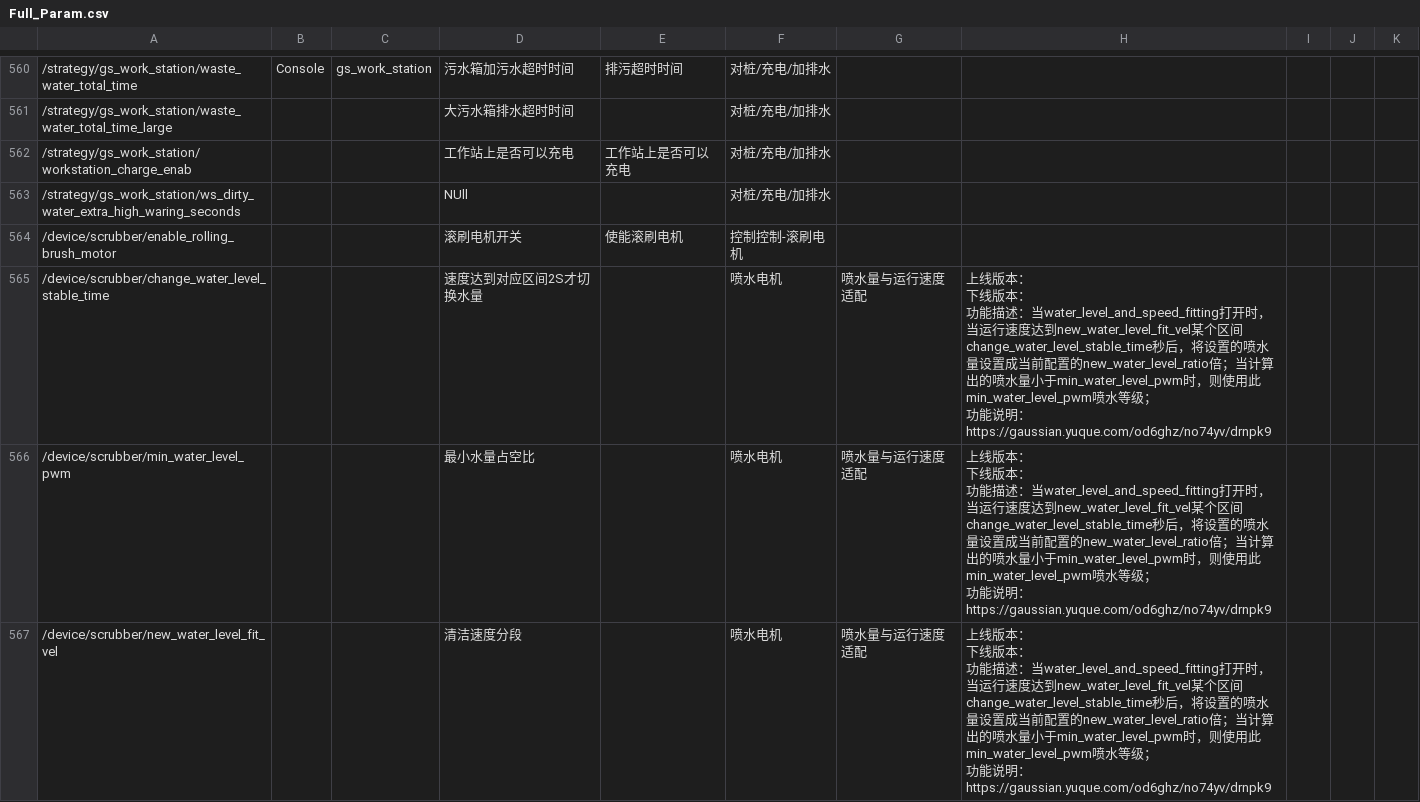
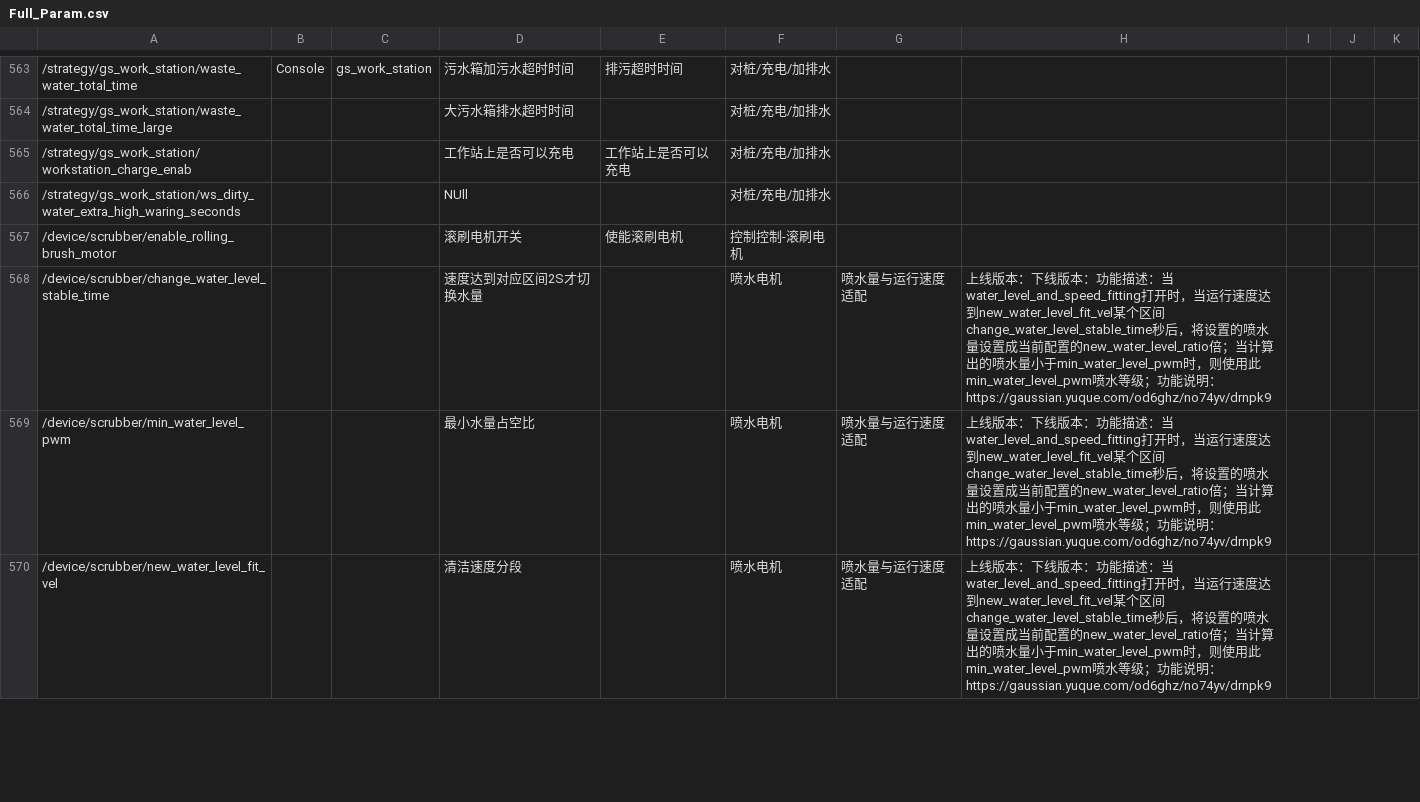
Before and after one commit to Cobotiq-Cloud/GS_Param, a CSV file: Param_CSV/Full_Param.csv, drawn as a sheet; only a part is shown, gaps mark what is left out; addresses are those after the commit; ↵ is a line break in a cell; the diff covers the shown part only; the diff names each change by its address in the sheet, - before the commit and + after, or states it on an @@ line.

```diff
--- a/Param_CSV/Full_Param.csv
+++ b/Param_CSV/Full_Param.csv
-H568:H570: …本： ↵ 下线版本： ↵ 功能描述：当water_level_and_speed_fitting打开时，当运行速度达到new_water_level_fit_vel某个区间change_water_level_stable_time秒后，将设置的喷水量设置成当前配置的new_water_level_ratio倍；当计算出的喷水量小于min_water_level_pwm时，则使用此min_water_level_pwm喷水等级； ↵ 功能…
+H568:H570: …本：下线版本：功能描述：当water_level_and_speed_fitting打开时，当运行速度达到new_water_level_fit_vel某个区间change_water_level_stable_time秒后，将设置的喷水量设置成当前配置的new_water_level_ratio倍；当计算出的喷水量小于min_water_level_pwm时，则使用此min_water_level_pwm喷水等级；功能…
```
Also changed, not shown: 8 added rows, 1 removed row and 144 edited cells elsewhere in this file, Update/40_A4_updates.csv, 26 other files.
